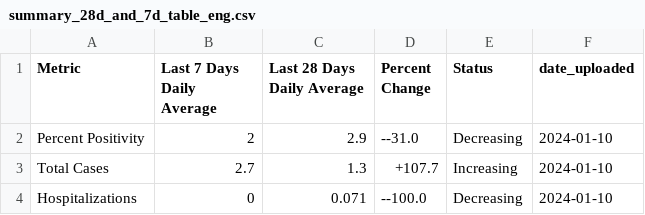
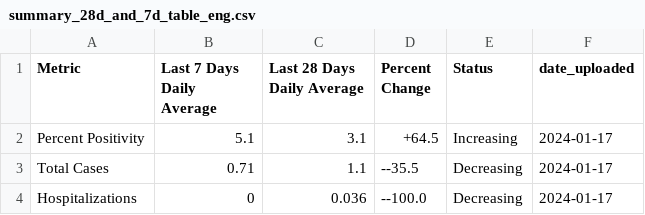
Before and after one commit to h-hedman/scph, a CSV file: covid-19/output-data/summary_28d_and_7d_table_eng.csv, drawn as a sheet.

Commit message:
Add files via upload

```diff
--- a/covid-19/output-data/summary_28d_and_7d_table_eng.csv
+++ b/covid-19/output-data/summary_28d_and_7d_table_eng.csv
@@ -1,4 +1,4 @@
 "Metric","Last 7 Days Daily Average","Last 28 Days Daily Average","Percent Change","Status","date_uploaded"
-"Percent Positivity",2,2.9,"--31.0","Decreasing",2024-01-10
-"Total Cases",2.7,1.3,"+107.7","Increasing",2024-01-10
-"Hospitalizations",0,0.071,"--100.0","Decreasing",2024-01-10
+"Percent Positivity",5.1,3.1,"+64.5","Increasing",2024-01-17
+"Total Cases",0.71,1.1,"--35.5","Decreasing",2024-01-17
+"Hospitalizations",0,0.036,"--100.0","Decreasing",2024-01-17
```
Also changed, not shown: covid-19/output-data/count_table_esp.csv, covid-19/output-data/hospitalizations_6mo_prior.csv, 4 other files.
